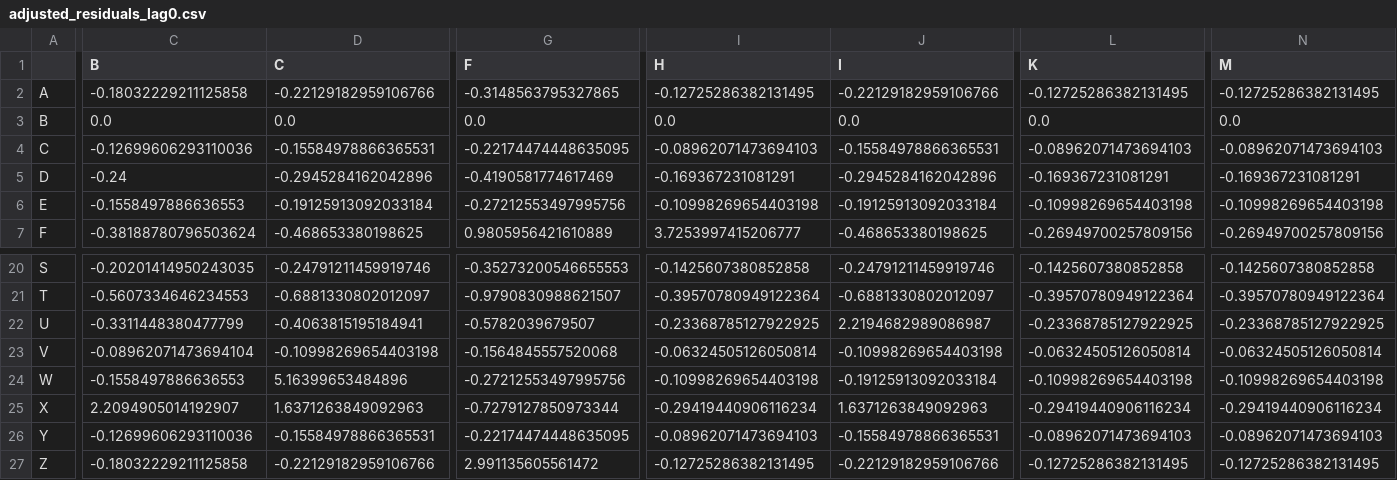
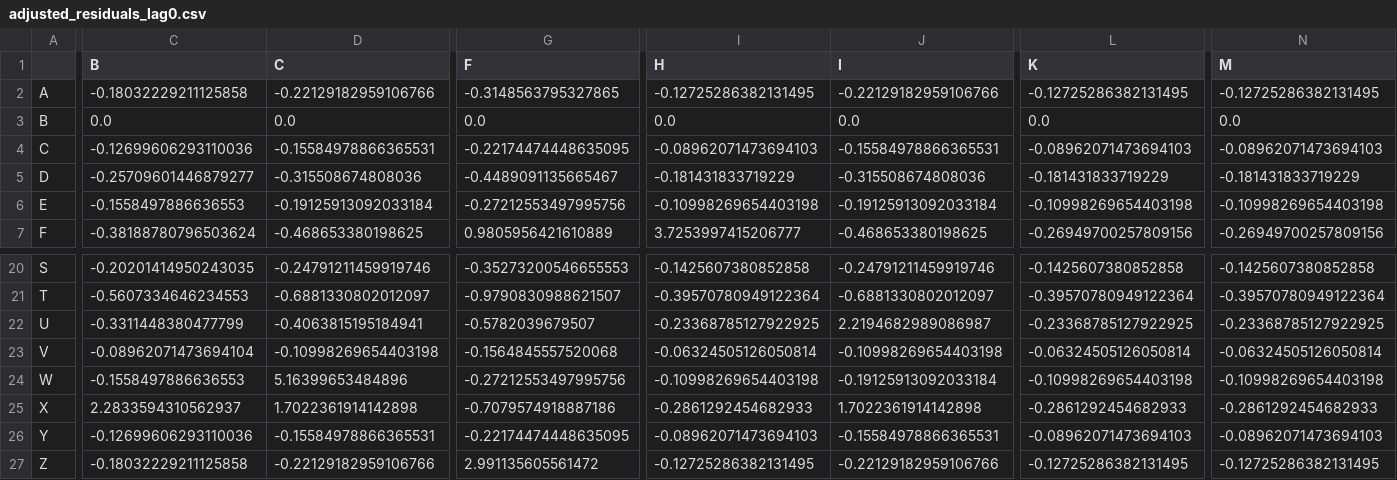
Before and after one commit to TsukiSama9292/1142_HCI_FINAL, a CSV file: results/全部_(All)/adjusted_residuals_lag0.csv, drawn as a sheet; only a part is shown, gaps mark what is left out; the diff covers the shown part only; the diff names each change by its address in the sheet, - before the commit and + after, or states it on an @@ line.

```diff
--- a/results/全部_(All)/adjusted_residuals_lag0.csv
+++ b/results/全部_(All)/adjusted_residuals_lag0.csv
-C5 (B): -0.24
+C5 (B): -0.25709601446879277
-D5 (C): -0.2945284162042896
+D5 (C): -0.315508674808036
-G5 (F): -0.4190581774617469
+G5 (F): -0.4489091135665467
-I5 (H): -0.169367231081291
+I5 (H): -0.181431833719229
-J5 (I): -0.2945284162042896
+J5 (I): -0.315508674808036
-L5 (K): -0.169367231081291
+L5 (K): -0.181431833719229
-N5 (M): -0.169367231081291
+N5 (M): -0.181431833719229
-C25 (B): 2.2094905014192907
+C25 (B): 2.2833594310562937
-D25 (C): 1.6371263849092963
+D25 (C): 1.7022361914142898
-G25 (F): -0.7279127850973344
+G25 (F): -0.7079574918887186
-I25 (H): -0.29419440906116234
+I25 (H): -0.2861292454682933
-J25 (I): 1.6371263849092963
+J25 (I): 1.7022361914142898
-L25 (K): -0.29419440906116234
+L25 (K): -0.2861292454682933
-N25 (M): -0.29419440906116234
+N25 (M): -0.2861292454682933
```
Also changed, not shown: 12 edited cells elsewhere in this file, results/全部_(All)/adjusted_residuals_lag1.csv, results/全部_(All)/adjusted_residuals_lag2.csv, 35 other files.
